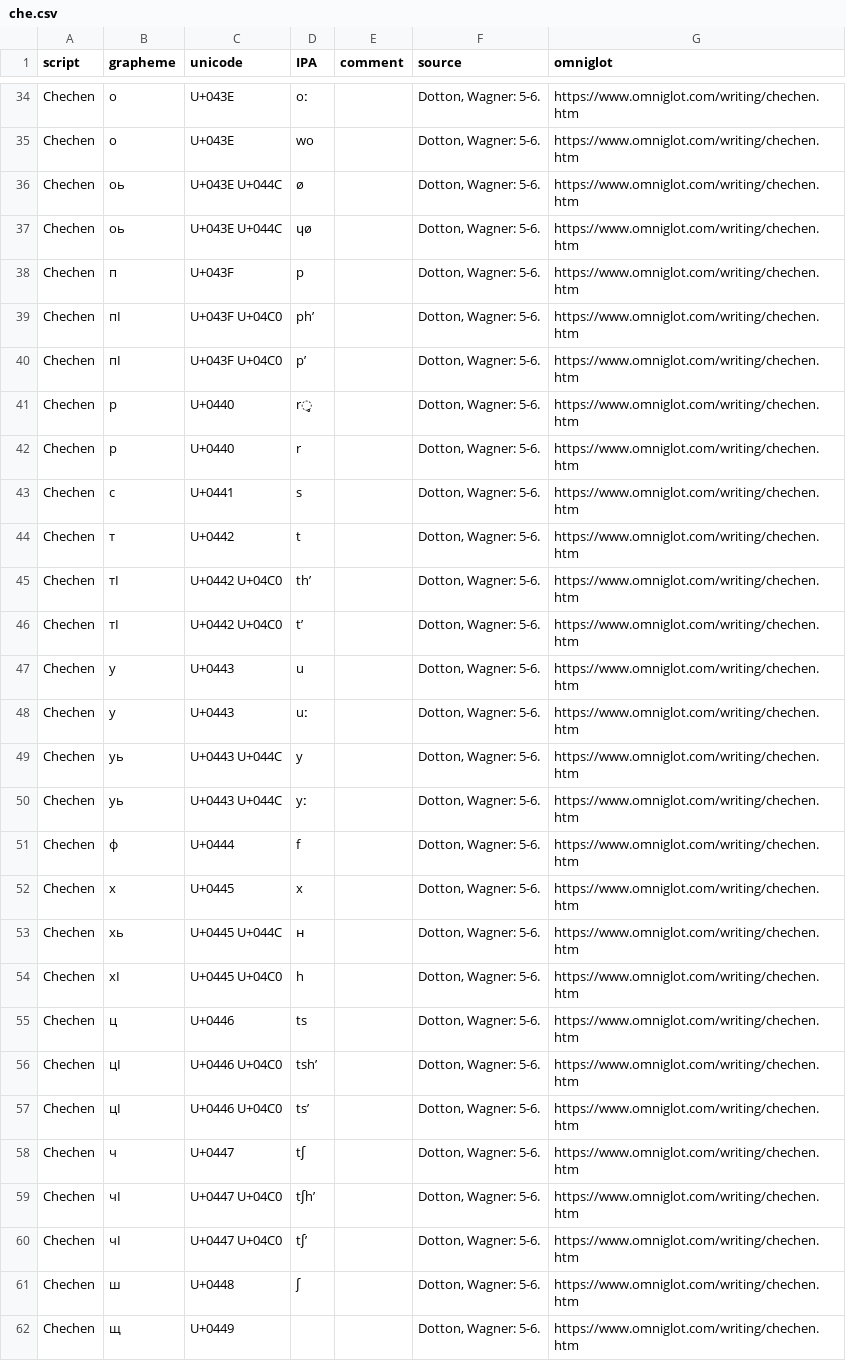
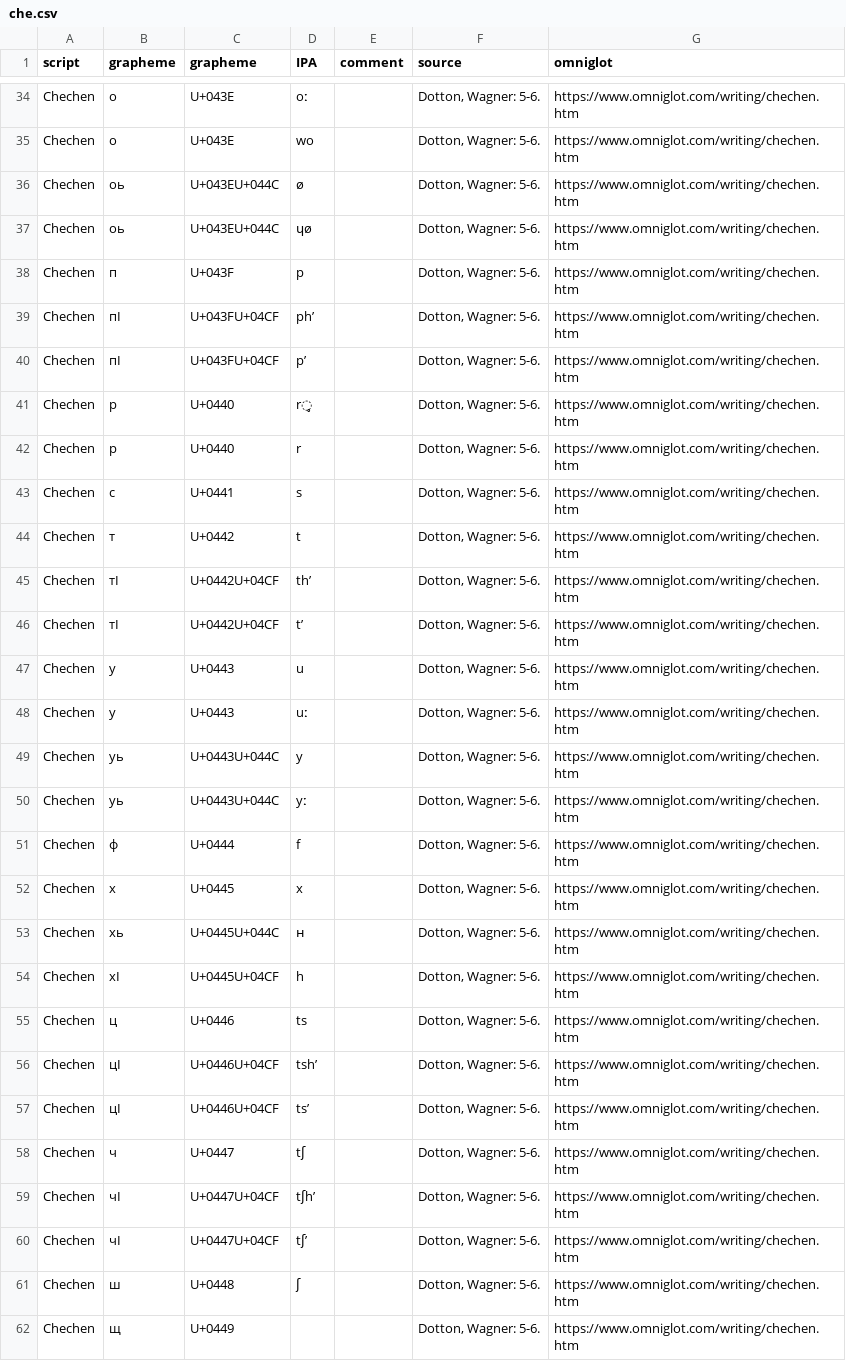
Before and after one commit to ansorox/wwsd-cyrillic-caucasus, a CSV file: che.csv, drawn as a sheet; only a part is shown, gaps mark what is left out; the diff covers the shown part only.

```diff
--- a/che.csv
+++ b/che.csv
@@ -1 +1 @@
-script,grapheme,unicode,IPA,comment,source,omniglot
+script,grapheme,grapheme,IPA,comment,source,omniglot
@@ -35,7 +35,7 @@ Chechen ,о,U+043E,oː,,"Dotton, Wagner: 5-6.",https://www.omniglot.com/writing
 Chechen ,о,U+043E,wo,,"Dotton, Wagner: 5-6.",https://www.omniglot.com/writing/chechen.htm
-Chechen ,оь,U+043E U+044C,ø,,"Dotton, Wagner: 5-6.",https://www.omniglot.com/writing/chechen.htm
-Chechen ,оь,U+043E U+044C,ɥø,,"Dotton, Wagner: 5-6.",https://www.omniglot.com/writing/chechen.htm
+Chechen ,оь,U+043EU+044C,ø,,"Dotton, Wagner: 5-6.",https://www.omniglot.com/writing/chechen.htm
+Chechen ,оь,U+043EU+044C,ɥø,,"Dotton, Wagner: 5-6.",https://www.omniglot.com/writing/chechen.htm
 Chechen ,п,U+043F,p,,"Dotton, Wagner: 5-6.",https://www.omniglot.com/writing/chechen.htm
-Chechen ,пӀ,U+043F U+04C0,phʼ,,"Dotton, Wagner: 5-6.",https://www.omniglot.com/writing/chechen.htm
-Chechen ,пӀ,U+043F U+04C0,pʼ,,"Dotton, Wagner: 5-6.",https://www.omniglot.com/writing/chechen.htm
+Chechen ,пӏ,U+043FU+04CF,phʼ,,"Dotton, Wagner: 5-6.",https://www.omniglot.com/writing/chechen.htm
+Chechen ,пӏ,U+043FU+04CF,pʼ,,"Dotton, Wagner: 5-6.",https://www.omniglot.com/writing/chechen.htm
 Chechen ,р,U+0440,r̥,,"Dotton, Wagner: 5-6.",https://www.omniglot.com/writing/chechen.htm
@@ -44,18 +44,18 @@ Chechen ,с,U+0441,s,,"Dotton, Wagner: 5-6.",https://www.omniglot.com/writing/c
 Chechen ,т,U+0442,t,,"Dotton, Wagner: 5-6.",https://www.omniglot.com/writing/chechen.htm
-Chechen ,тӀ,U+0442 U+04C0,thʼ,,"Dotton, Wagner: 5-6.",https://www.omniglot.com/writing/chechen.htm
-Chechen ,тӀ,U+0442 U+04C0,tʼ,,"Dotton, Wagner: 5-6.",https://www.omniglot.com/writing/chechen.htm
+Chechen ,тӏ,U+0442U+04CF,thʼ,,"Dotton, Wagner: 5-6.",https://www.omniglot.com/writing/chechen.htm
+Chechen ,тӏ,U+0442U+04CF,tʼ,,"Dotton, Wagner: 5-6.",https://www.omniglot.com/writing/chechen.htm
 Chechen ,у,U+0443,u,,"Dotton, Wagner: 5-6.",https://www.omniglot.com/writing/chechen.htm
 Chechen ,у,U+0443,uː,,"Dotton, Wagner: 5-6.",https://www.omniglot.com/writing/chechen.htm
-Chechen ,уь,U+0443 U+044C,y,,"Dotton, Wagner: 5-6.",https://www.omniglot.com/writing/chechen.htm
-Chechen ,уь,U+0443 U+044C,yː,,"Dotton, Wagner: 5-6.",https://www.omniglot.com/writing/chechen.htm
+Chechen ,уь,U+0443U+044C,y,,"Dotton, Wagner: 5-6.",https://www.omniglot.com/writing/chechen.htm
+Chechen ,уь,U+0443U+044C,yː,,"Dotton, Wagner: 5-6.",https://www.omniglot.com/writing/chechen.htm
 Chechen ,ф,U+0444,f,,"Dotton, Wagner: 5-6.",https://www.omniglot.com/writing/chechen.htm
 Chechen ,х,U+0445,x,,"Dotton, Wagner: 5-6.",https://www.omniglot.com/writing/chechen.htm
-Chechen ,хь,U+0445 U+044C,ʜ,,"Dotton, Wagner: 5-6.",https://www.omniglot.com/writing/chechen.htm
-Chechen ,хӀ,U+0445 U+04C0,h,,"Dotton, Wagner: 5-6.",https://www.omniglot.com/writing/chechen.htm
+Chechen ,хь,U+0445U+044C,ʜ,,"Dotton, Wagner: 5-6.",https://www.omniglot.com/writing/chechen.htm
+Chechen ,хӏ,U+0445U+04CF,h,,"Dotton, Wagner: 5-6.",https://www.omniglot.com/writing/chechen.htm
 Chechen ,ц,U+0446,ts,,"Dotton, Wagner: 5-6.",https://www.omniglot.com/writing/chechen.htm
-Chechen ,цӀ,U+0446 U+04C0,tshʼ,,"Dotton, Wagner: 5-6.",https://www.omniglot.com/writing/chechen.htm
-Chechen ,цӀ,U+0446 U+04C0,tsʼ,,"Dotton, Wagner: 5-6.",https://www.omniglot.com/writing/chechen.htm
+Chechen ,цӏ,U+0446U+04CF,tshʼ,,"Dotton, Wagner: 5-6.",https://www.omniglot.com/writing/chechen.htm
+Chechen ,цӏ,U+0446U+04CF,tsʼ,,"Dotton, Wagner: 5-6.",https://www.omniglot.com/writing/chechen.htm
 Chechen ,ч,U+0447,tʃ,,"Dotton, Wagner: 5-6.",https://www.omniglot.com/writing/chechen.htm
-Chechen ,чӀ,U+0447 U+04C0,tʃhʼ,,"Dotton, Wagner: 5-6.",https://www.omniglot.com/writing/chechen.htm
-Chechen ,чӀ,U+0447 U+04C0,tʃʼ,,"Dotton, Wagner: 5-6.",https://www.omniglot.com/writing/chechen.htm
+Chechen ,чӏ,U+0447U+04CF,tʃhʼ,,"Dotton, Wagner: 5-6.",https://www.omniglot.com/writing/chechen.htm
+Chechen ,чӏ,U+0447U+04CF,tʃʼ,,"Dotton, Wagner: 5-6.",https://www.omniglot.com/writing/chechen.htm
 Chechen ,ш,U+0448,ʃ,,"Dotton, Wagner: 5-6.",https://www.omniglot.com/writing/chechen.htm
```
Also changed, not shown: 17 edited cells elsewhere in this file, agx.csv, aqc.csv, 5 other files.
